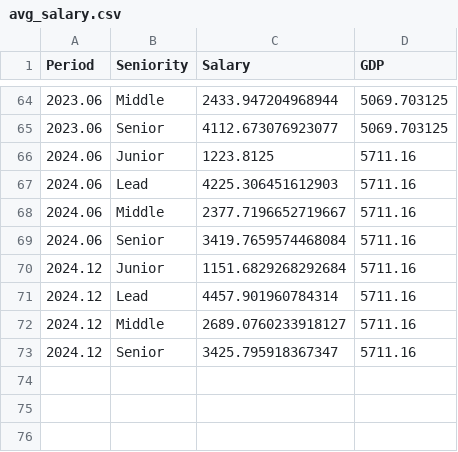
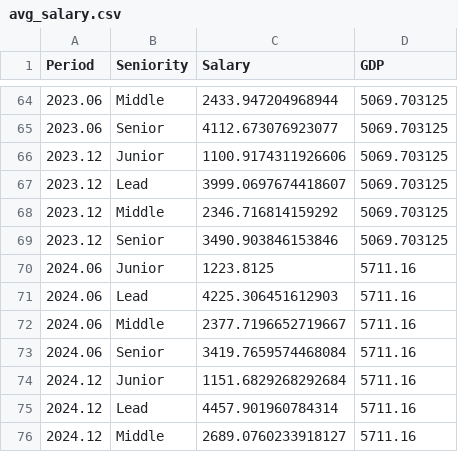
Before and after one commit to Lapraf/Salary-prediction, a CSV file: Term_paper/avg_salary.csv, drawn as a sheet; only a part is shown, gaps mark what is left out; the shorter side is filled out with more unchanged rows.

```diff
--- a/Term_paper/avg_salary.csv
+++ b/Term_paper/avg_salary.csv
@@ -65,2 +65,6 @@ Period,Seniority,Salary,GDP
 2023.06,Senior,4112.673076923077,5069.703125
+2023.12,Junior,1100.9174311926606,5069.703125
+2023.12,Lead,3999.0697674418607,5069.703125
+2023.12,Middle,2346.716814159292,5069.703125
+2023.12,Senior,3490.903846153846,5069.703125
 2024.06,Junior,1223.8125,5711.16
```
Also changed, not shown: Term_paper/CPI.csv, Term_paper/IT_exports.csv, 2 other files.
